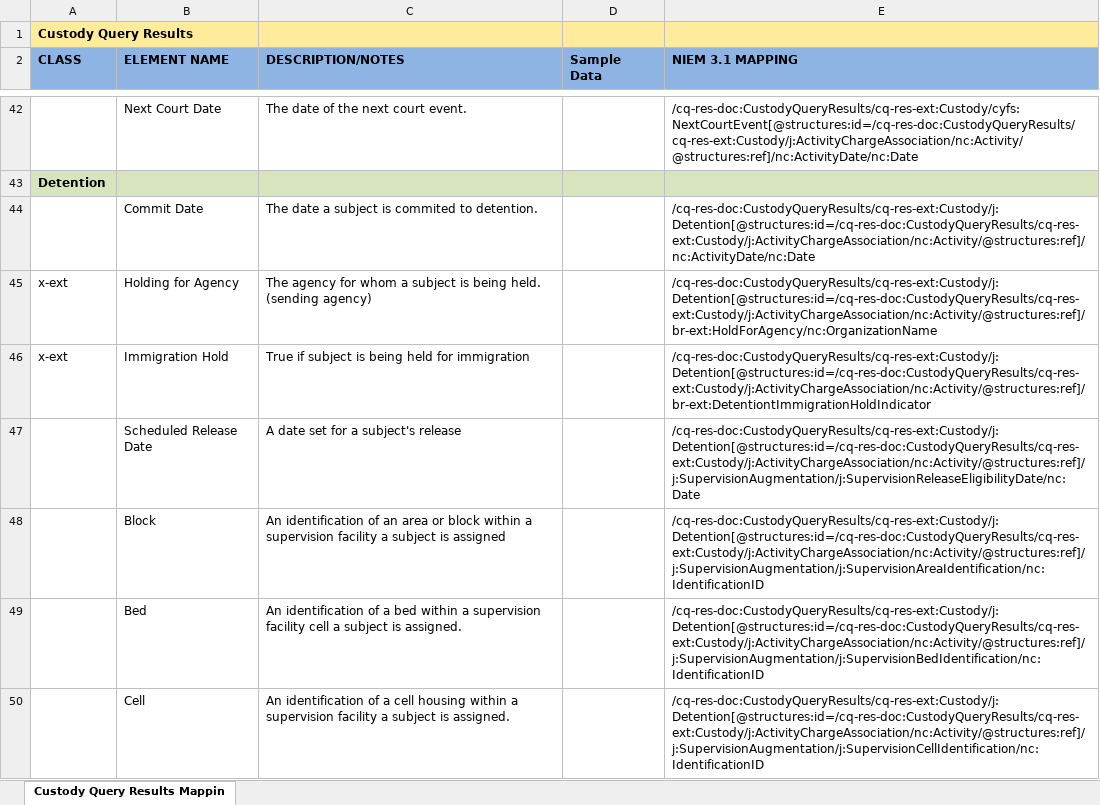
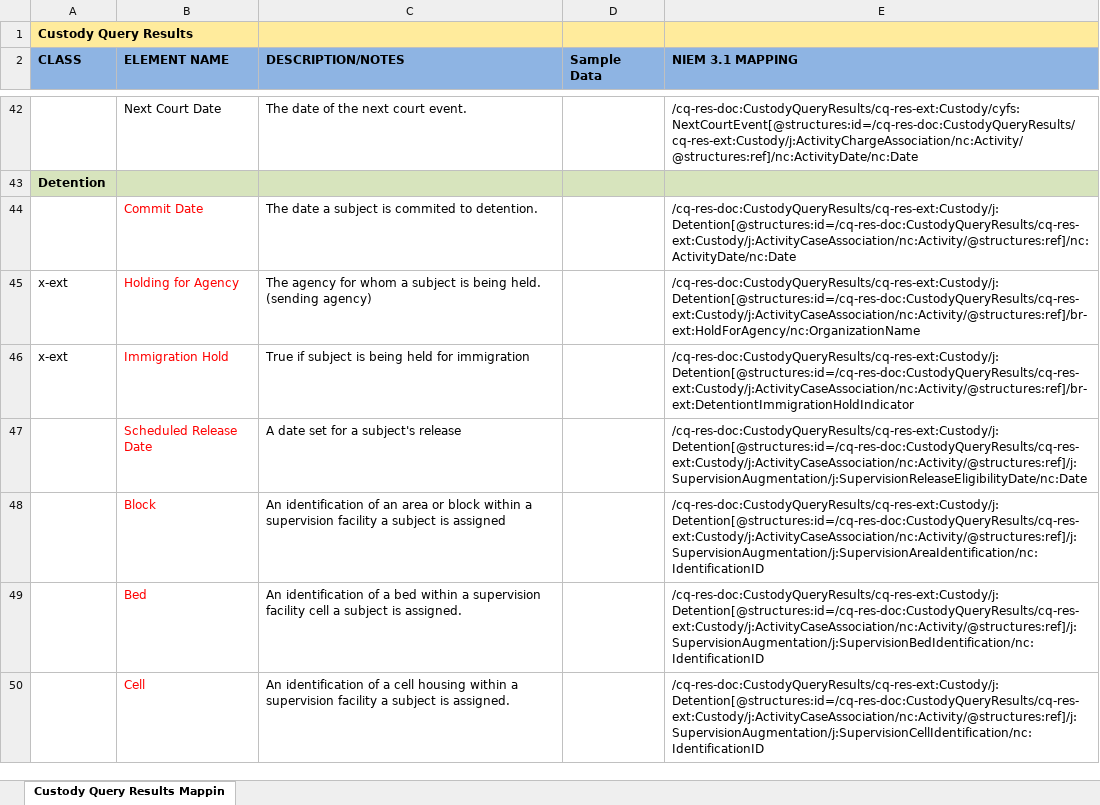
Before and after one commit to scottj7486/main, an Excel workbook: shared/ojb-resources-common/src/main/resources/ssp/Custody_Query_Results/artifacts/service_model/information_model/IEPD/documentation/impl/CustodyQueryResults.xlsx, sheet Custody Query Results Mappin, drawn as a sheet; only a part is shown, gaps mark what is left out; values as stored, in another font and other column widths than the file's, no borders; the diff covers the shown part only; the diff names each change by its address in the sheet, - before the commit and + after, or states it on an @@ line.

Commit message:
Updated mapping spreadsheet.

```diff
--- a/shared/ojb-resources-common/src/main/resources/ssp/Custody_Query_Results/artifacts/service_model/information_model/IEPD/documentation/impl/CustodyQueryResults.xlsx (sheet Custody Query Results Mappin)
+++ b/shared/ojb-resources-common/src/main/resources/ssp/Custody_Query_Results/artifacts/service_model/information_model/IEPD/documentation/impl/CustodyQueryResults.xlsx (sheet Custody Query Results Mappin)
-B44:B50 text colour: black
+B44:B50 text colour: #FF0000
-E44 (NIEM 3.1 MAPPING): /cq-res-doc:CustodyQueryResults/cq-res-ext:Custody/j:Detention[@structures:id=/cq-res-doc:CustodyQueryResults/cq-res-ext:Custody/j:ActivityChargeAssociation/nc:Activity/@structures:ref]/nc:ActivityDate/nc:Date
+E44 (NIEM 3.1 MAPPING): /cq-res-doc:CustodyQueryResults/cq-res-ext:Custody/j:Detention[@structures:id=/cq-res-doc:CustodyQueryResults/cq-res-ext:Custody/j:ActivityCaseAssociation/nc:Activity/@structures:ref]/nc:ActivityDate/nc:Date
-E45 (NIEM 3.1 MAPPING): /cq-res-doc:CustodyQueryResults/cq-res-ext:Custody/j:Detention[@structures:id=/cq-res-doc:CustodyQueryResults/cq-res-ext:Custody/j:ActivityChargeAssociation/nc:Activity/@structures:ref]/br-ext:HoldForAgency/nc:OrganizationName
+E45 (NIEM 3.1 MAPPING): /cq-res-doc:CustodyQueryResults/cq-res-ext:Custody/j:Detention[@structures:id=/cq-res-doc:CustodyQueryResults/cq-res-ext:Custody/j:ActivityCaseAssociation/nc:Activity/@structures:ref]/br-ext:HoldForAgency/nc:OrganizationName
-E46 (NIEM 3.1 MAPPING): /cq-res-doc:CustodyQueryResults/cq-res-ext:Custody/j:Detention[@structures:id=/cq-res-doc:CustodyQueryResults/cq-res-ext:Custody/j:ActivityChargeAssociation/nc:Activity/@structures:ref]/br-ext:DetentiontImmigrationHoldIndicator
+E46 (NIEM 3.1 MAPPING): /cq-res-doc:CustodyQueryResults/cq-res-ext:Custody/j:Detention[@structures:id=/cq-res-doc:CustodyQueryResults/cq-res-ext:Custody/j:ActivityCaseAssociation/nc:Activity/@structures:ref]/br-ext:DetentiontImmigrationHoldIndicator
-E47 (NIEM 3.1 MAPPING): /cq-res-doc:CustodyQueryResults/cq-res-ext:Custody/j:Detention[@structures:id=/cq-res-doc:CustodyQueryResults/cq-res-ext:Custody/j:ActivityChargeAssociation/nc:Activity/@structures:ref]/j:SupervisionAugmentation/j:SupervisionReleaseEligibilityDate/nc:Date
+E47 (NIEM 3.1 MAPPING): /cq-res-doc:CustodyQueryResults/cq-res-ext:Custody/j:Detention[@structures:id=/cq-res-doc:CustodyQueryResults/cq-res-ext:Custody/j:ActivityCaseAssociation/nc:Activity/@structures:ref]/j:SupervisionAugmentation/j:SupervisionReleaseEligibilityDate/nc:Date
-E48 (NIEM 3.1 MAPPING): /cq-res-doc:CustodyQueryResults/cq-res-ext:Custody/j:Detention[@structures:id=/cq-res-doc:CustodyQueryResults/cq-res-ext:Custody/j:ActivityChargeAssociation/nc:Activity/@structures:ref]/j:SupervisionAugmentation/j:SupervisionAreaIdentification/nc:IdentificationID
+E48 (NIEM 3.1 MAPPING): /cq-res-doc:CustodyQueryResults/cq-res-ext:Custody/j:Detention[@structures:id=/cq-res-doc:CustodyQueryResults/cq-res-ext:Custody/j:ActivityCaseAssociation/nc:Activity/@structures:ref]/j:SupervisionAugmentation/j:SupervisionAreaIdentification/nc:IdentificationID
-E49 (NIEM 3.1 MAPPING): /cq-res-doc:CustodyQueryResults/cq-res-ext:Custody/j:Detention[@structures:id=/cq-res-doc:CustodyQueryResults/cq-res-ext:Custody/j:ActivityChargeAssociation/nc:Activity/@structures:ref]/j:SupervisionAugmentation/j:SupervisionBedIdentification/nc:IdentificationID
+E49 (NIEM 3.1 MAPPING): /cq-res-doc:CustodyQueryResults/cq-res-ext:Custody/j:Detention[@structures:id=/cq-res-doc:CustodyQueryResults/cq-res-ext:Custody/j:ActivityCaseAssociation/nc:Activity/@structures:ref]/j:SupervisionAugmentation/j:SupervisionBedIdentification/nc:IdentificationID
-E50 (NIEM 3.1 MAPPING): /cq-res-doc:CustodyQueryResults/cq-res-ext:Custody/j:Detention[@structures:id=/cq-res-doc:CustodyQueryResults/cq-res-ext:Custody/j:ActivityChargeAssociation/nc:Activity/@structures:ref]/j:SupervisionAugmentation/j:SupervisionCellIdentification/nc:IdentificationID
+E50 (NIEM 3.1 MAPPING): /cq-res-doc:CustodyQueryResults/cq-res-ext:Custody/j:Detention[@structures:id=/cq-res-doc:CustodyQueryResults/cq-res-ext:Custody/j:ActivityCaseAssociation/nc:Activity/@structures:ref]/j:SupervisionAugmentation/j:SupervisionCellIdentification/nc:IdentificationID
```
Also changed, not shown: 6 added rows, 1 removed row, 17 edited cells and cell formats elsewhere in this sheet.
